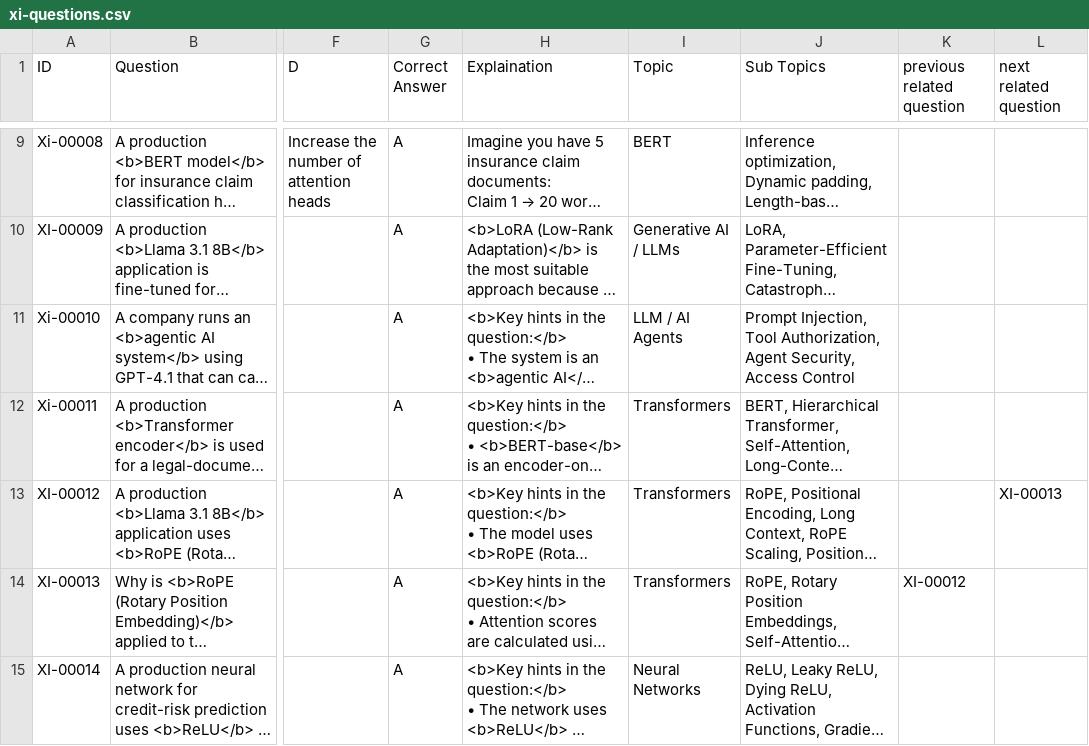
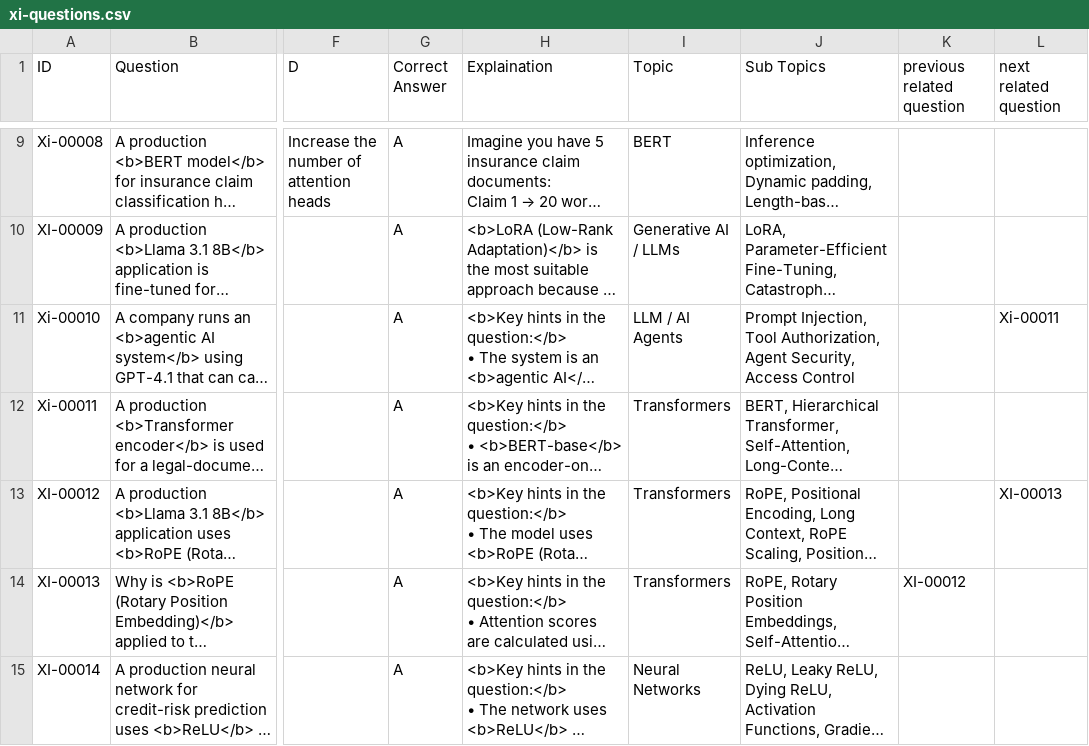
Before and after one commit to jai92xi/AIBrainBox, a CSV file: xi-questions.csv, drawn as a sheet; only a part is shown, gaps mark what is left out; long unchanged cells end in …; the diff names each change by its address in the sheet, - before the commit and + after, or states it on an @@ line.

Commit message:
Update xi-questions.csv

```diff
--- a/xi-questions.csv
+++ b/xi-questions.csv
-L11 (next related question): (empty)
+L11 (next related question): Xi-00011
```
